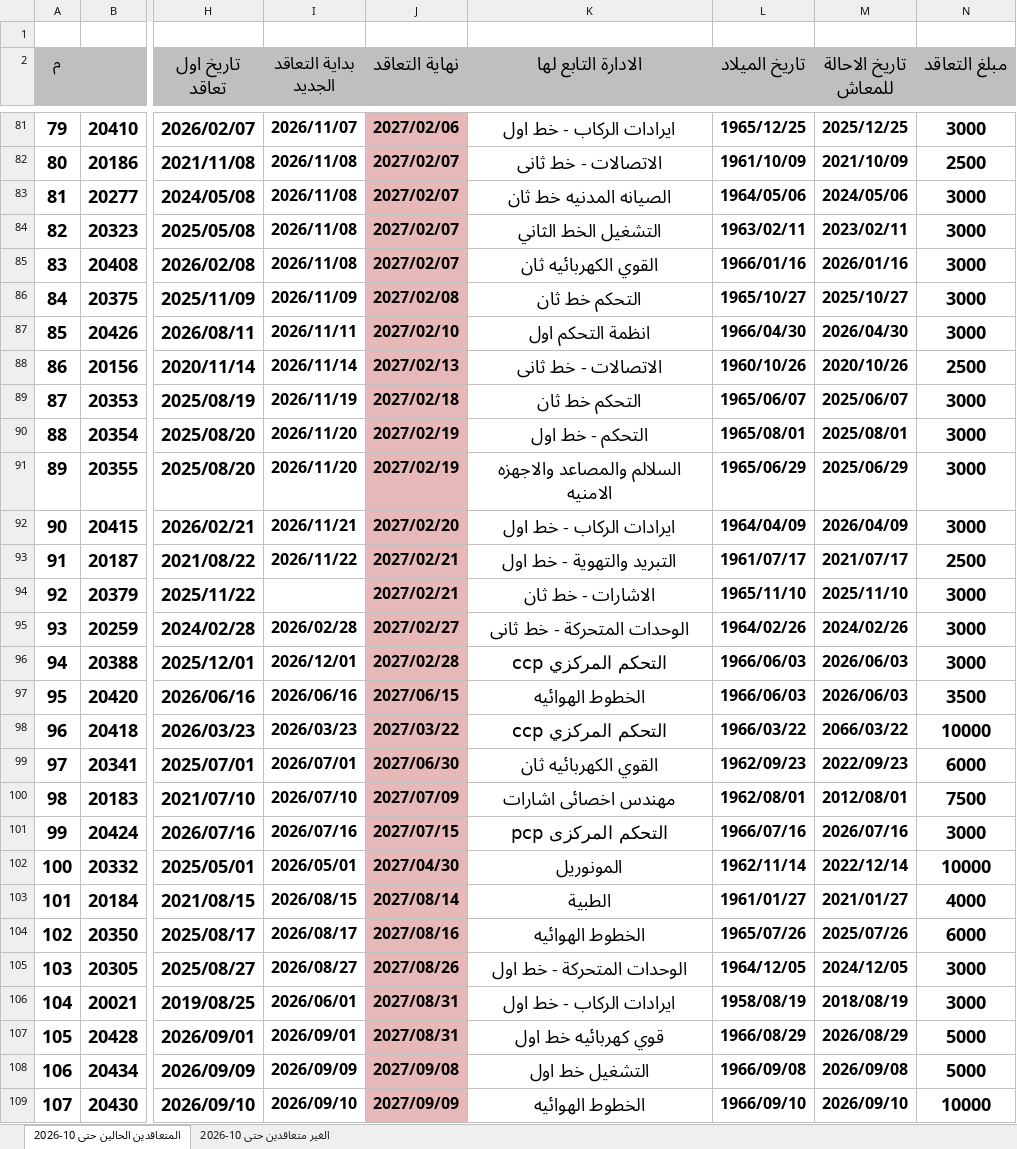
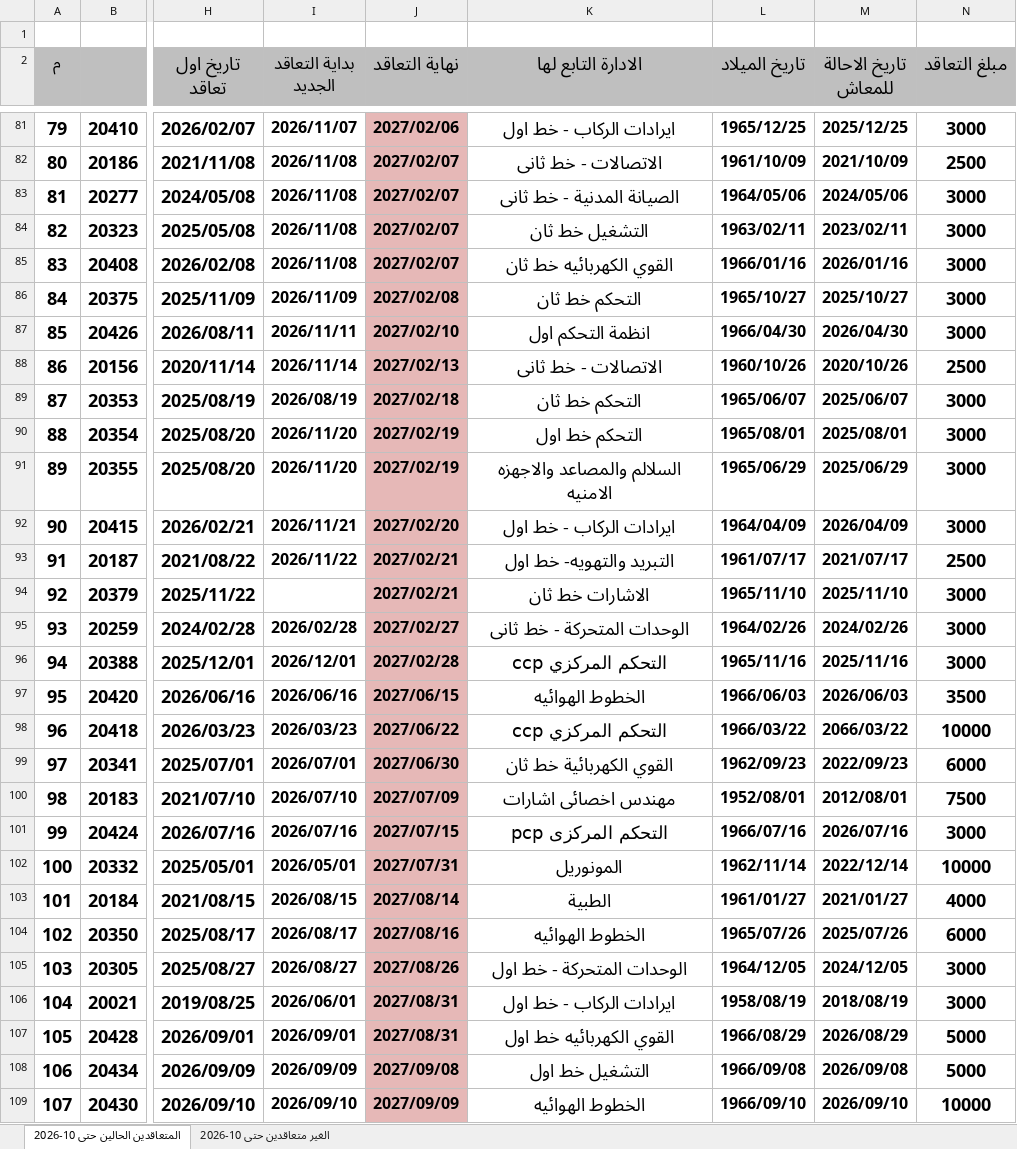
Before and after one commit to alisaeed9x/Metro, an Excel workbook: metro-contact.xlsx, sheet المتعاقدين الحالين حتى 10-2026, drawn as a sheet; only a part is shown, gaps mark what is left out; values as stored, in another font and other column widths than the file's, no borders; the diff covers the shown part only; the diff names each change by its address in the sheet, - before the commit and + after, or states it on an @@ line.

Commit message:
auto update (23 cells, +0, -0)

```diff
--- a/metro-contact.xlsx (sheet المتعاقدين الحالين حتى 10-2026)
+++ b/metro-contact.xlsx (sheet المتعاقدين الحالين حتى 10-2026)
-K83 (الادارة التابع لها): الصيانه المدنيه خط ثان
+K83 (الادارة التابع لها): الصيانة المدنية - خط ثانى
-K84 (الادارة التابع لها): التشغيل الخط الثاني
+K84 (الادارة التابع لها): التشغيل خط ثان
-K85 (الادارة التابع لها): القوي الكهربائيه ثان
+K85 (الادارة التابع لها): القوي الكهربائيه خط ثان
-I89 (بداية التعاقد الجديد): 2026/11/19
+I89 (بداية التعاقد الجديد): 2026/08/19
-K90 (الادارة التابع لها): التحكم - خط اول
+K90 (الادارة التابع لها): التحكم خط اول
-K93 (الادارة التابع لها): التبريد والتهوية - خط اول
+K93 (الادارة التابع لها): التبريد والتهويه- خط اول
-K94 (الادارة التابع لها): الاشارات - خط ثان
+K94 (الادارة التابع لها): الاشارات خط ثان
-L96 (تاريخ الميلاد): 1966/06/03
+L96 (تاريخ الميلاد): 1965/11/16
-M96 (تاريخ الاحالة للمعاش): 2026/06/03
+M96 (تاريخ الاحالة للمعاش): 2025/11/16
-J98 (نهاية التعاقد): 2027/03/22
+J98 (نهاية التعاقد): 2027/06/22
-K99 (الادارة التابع لها): القوي الكهربائيه ثان
+K99 (الادارة التابع لها): القوي الكهربائية خط ثان
-L100 (تاريخ الميلاد): 1962/08/01
+L100 (تاريخ الميلاد): 1952/08/01
-J102 (نهاية التعاقد): 2027/04/30
+J102 (نهاية التعاقد): 2027/07/31
-K107 (الادارة التابع لها): قوي كهربائيه خط اول
+K107 (الادارة التابع لها): القوي الكهربائيه خط اول
```
Also changed, not shown: 20 edited cells elsewhere in this sheet, sheet الغير متعاقدين حتى 10-2026.
